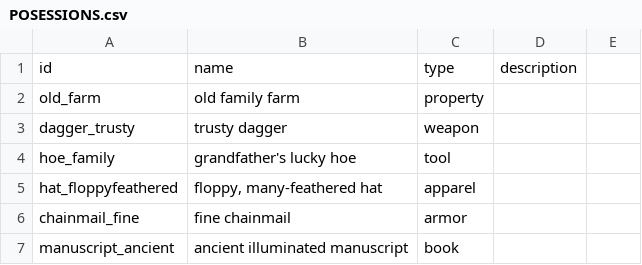
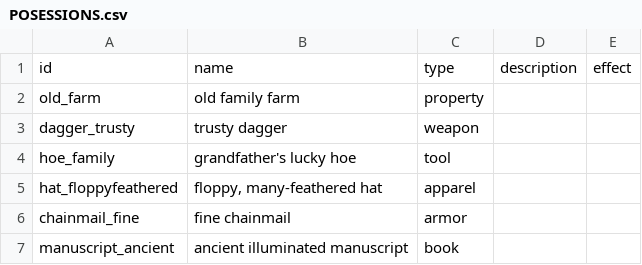
Before and after one commit to KorwinBriggs/Idlequest, a CSV file: db/idlegamedata/POSESSIONS.csv, drawn as a sheet; the diff names each change by its address in the sheet, - before the commit and + after, or states it on an @@ line.

```diff
--- a/db/idlegamedata/POSESSIONS.csv
+++ b/db/idlegamedata/POSESSIONS.csv
-E1: (empty)
+E1: effect
```
Also changed, not shown: db/idlegamedata/CAREERS.csv, db/idlegamedata/EVENTS.csv, 6 other files.
